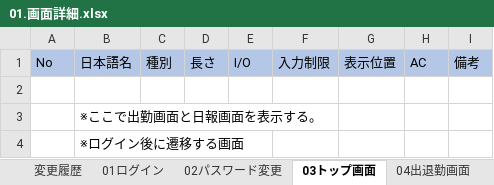
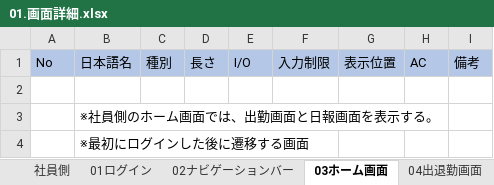
Before and after one commit to yokoyamaryu1218/AttendanceManagement, an Excel workbook: doc/02.外部設計/01.画面詳細.xlsx, sheet 03ホーム画面, drawn as a sheet; values as stored, in another font and other column widths than the file's, no borders; the diff names each change by its address in the sheet, - before the commit and + after, or states it on an @@ line.

```diff
--- a/doc/02.外部設計/01.画面詳細.xlsx (sheet 03ホーム画面)
+++ b/doc/02.外部設計/01.画面詳細.xlsx (sheet 03ホーム画面)
-sheet tab: 03トップ画面
+sheet tab: 03ホーム画面
+sheet tab: 社員側
+sheet tab: 02ナビゲーションバー
-B3: ※ここで出勤画面と日報画面を表示する。
+B3: ※社員側のホーム画面では、出勤画面と日報画面を表示する。
-B4: ※ログイン後に遷移する画面
+B4: ※最初にログインした後に遷移する画面
```
Also changed, not shown: sheet 06勤怠一覧, sheet 11パスワード変更（自分以外）, sheet 09勤怠修正, sheet 10部下一覧, sheet 01ログイン, sheet 04出退勤画面, 1 more sheet, other sheet tabs, 23 other files.
